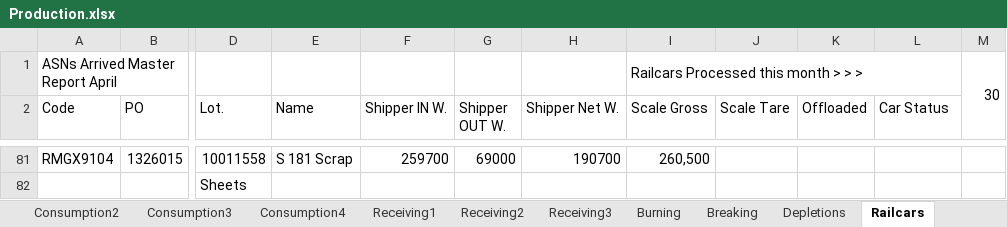
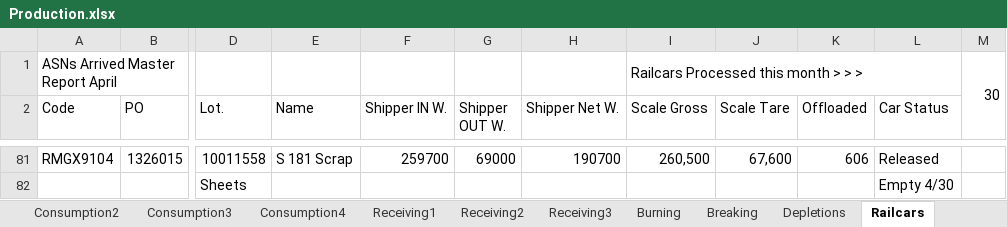
Before and after one commit to Harsco36Map/Yardmap, an Excel workbook: Production.xlsx, sheet Railcars, drawn as a sheet; only a part is shown, gaps mark what is left out; values as stored, in another font and other column widths than the file's, no cell formats; the diff covers the shown part only; the diff names each change by its address in the sheet, - before the commit and + after, or states it on an @@ line.

```diff
--- a/Production.xlsx (sheet Railcars)
+++ b/Production.xlsx (sheet Railcars)
-J81 (Scale Tare): (empty)
+J81 (Scale Tare): 67,600
-K81 (Offloaded): (empty)
+K81 (Offloaded): 606
-L81 (Car Status): (empty)
+L81 (Car Status): Released
-L82 (Car Status): (empty)
+L82 (Car Status): Empty 4/30
```
Also changed, not shown: 30 edited cells elsewhere in this sheet, cell formats.
